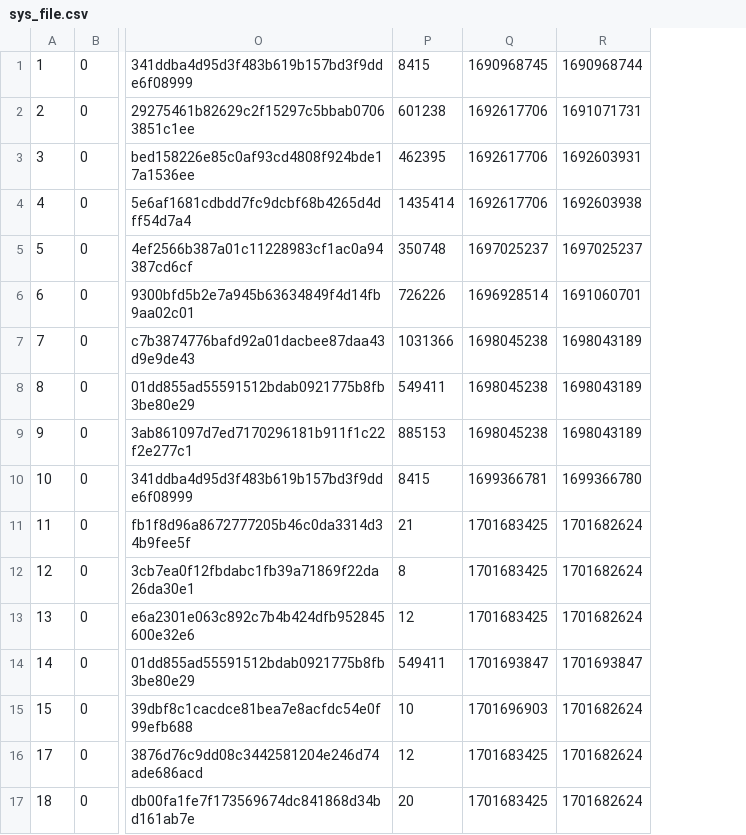
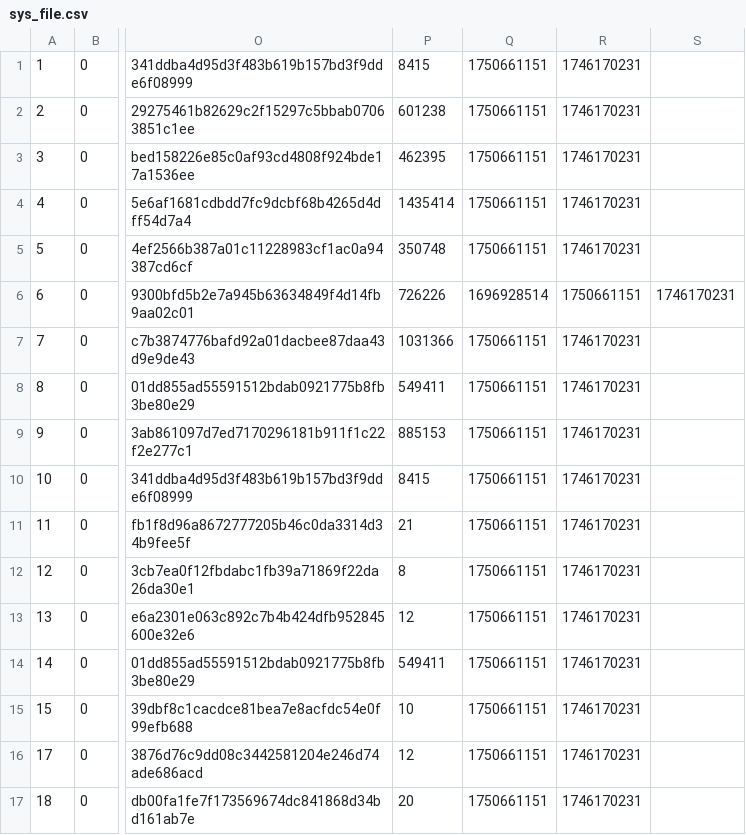
Before and after one commit to in2code-de/in2publish_core, a CSV file: .project/data/dumps/local/sys_file.csv, drawn as a sheet; only a part is shown, gaps mark what is left out; removed rows and columns are numbered as before the commit, all else as after; the diff names each change by its address in the sheet, - before the commit and + after, or states it on an @@ line.

Commit message:
[DEV] update sys_file creation_date and modification_date
due to a core bug, the old timestamps led to an exception when renaming.
This is just a quick fix so that the tests run as desired again.

```diff
--- a/.project/data/dumps/local/sys_file.csv
+++ b/.project/data/dumps/local/sys_file.csv
-column Q, rows 1-17: 1690968745 | 1692617706 | 1692617706 | 1692617706 | 1697025237 | 1696928514 | 1698045238 | 1698045238 | 1698045238 | 1699366781 | 1701683425 | 1701683425 | 1701683425 | 1701693847 | 1701696903 | 1701683425 | 1701683425
-column R, rows 1-17: 1690968744 | 1691071731 | 1692603931 | 1692603938 | 1697025237 | 1691060701 | 1698043189 | 1698043189 | 1698043189 | 1699366780 | 1701682624 | 1701682624 | 1701682624 | 1701693847 | 1701682624 | 1701682624 | 1701682624
+column Q, rows 1-17: 1750661151 | 1750661151 | 1750661151 | 1750661151 | 1750661151 | 1696928514 | 1750661151 | 1750661151 | 1750661151 | 1750661151 | 1750661151 | 1750661151 | 1750661151 | 1750661151 | 1750661151 | 1750661151 | 1750661151
+column R, rows 1-17: 1746170231 | 1746170231 | 1746170231 | 1746170231 | 1746170231 | 1750661151 | 1746170231 | 1746170231 | 1746170231 | 1746170231 | 1746170231 | 1746170231 | 1746170231 | 1746170231 | 1746170231 | 1746170231 | 1746170231
+column S, row 6: 1746170231
```
